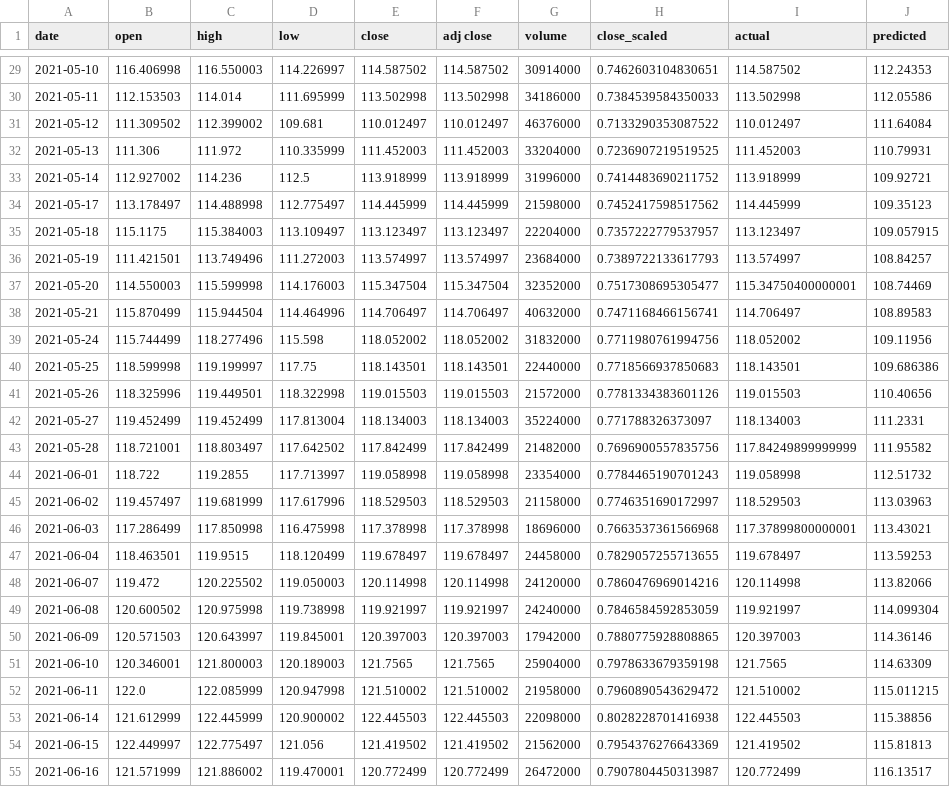
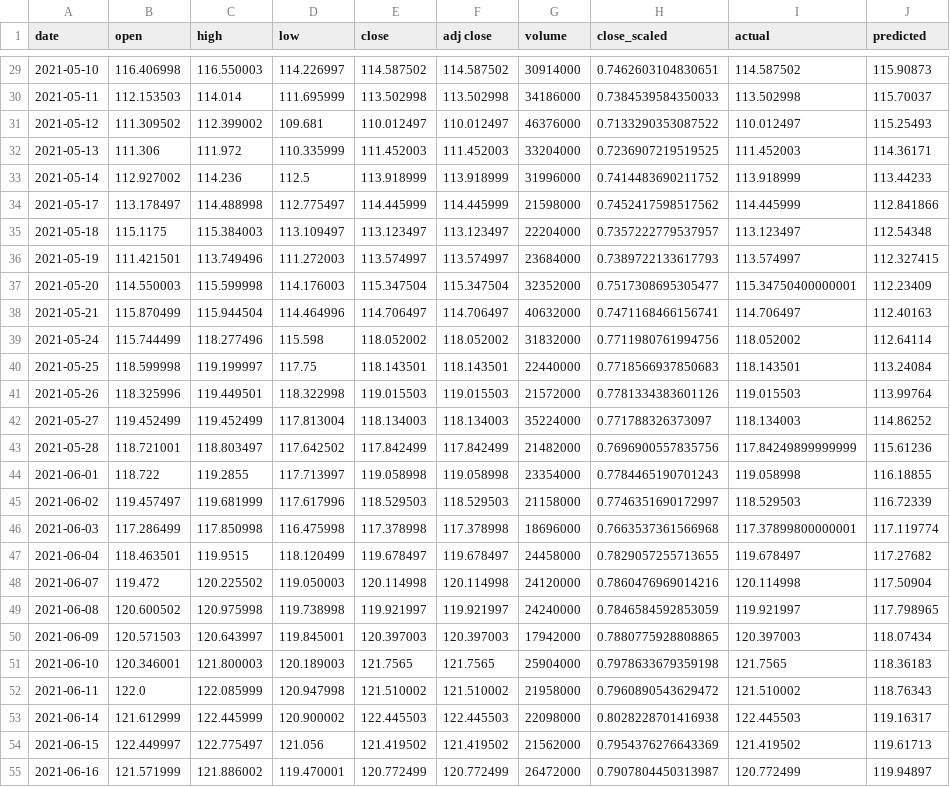
Before and after one commit to htetshan/stockpriceprediction, a CSV file: testing_predictions_2021.csv, drawn as a sheet; only a part is shown, gaps mark what is left out; the diff covers the shown part only; the diff names each change by its address in the sheet, - before the commit and + after, or states it on an @@ line.

```diff
--- a/testing_predictions_2021.csv
+++ b/testing_predictions_2021.csv
-J29 (predicted): 112.24353
+J29 (predicted): 115.90873
-J30 (predicted): 112.05586
+J30 (predicted): 115.70037
-J31 (predicted): 111.64084
+J31 (predicted): 115.25493
-J32 (predicted): 110.79931
+J32 (predicted): 114.36171
-J33 (predicted): 109.92721
+J33 (predicted): 113.44233
-J34 (predicted): 109.35123
+J34 (predicted): 112.841866
-J35 (predicted): 109.057915
+J35 (predicted): 112.54348
-J36 (predicted): 108.84257
+J36 (predicted): 112.327415
-J37 (predicted): 108.74469
+J37 (predicted): 112.23409
-J38 (predicted): 108.89583
+J38 (predicted): 112.40163
-J39 (predicted): 109.11956
+J39 (predicted): 112.64114
-J40 (predicted): 109.686386
+J40 (predicted): 113.24084
-J41 (predicted): 110.40656
+J41 (predicted): 113.99764
-J42 (predicted): 111.2331
+J42 (predicted): 114.86252
-J43 (predicted): 111.95582
+J43 (predicted): 115.61236
-J44 (predicted): 112.51732
+J44 (predicted): 116.18855
-J45 (predicted): 113.03963
+J45 (predicted): 116.72339
-J46 (predicted): 113.43021
+J46 (predicted): 117.119774
-J47 (predicted): 113.59253
+J47 (predicted): 117.27682
-J48 (predicted): 113.82066
+J48 (predicted): 117.50904
-J49 (predicted): 114.099304
+J49 (predicted): 117.798965
-J50 (predicted): 114.36146
+J50 (predicted): 118.07434
-J51 (predicted): 114.63309
+J51 (predicted): 118.36183
-J52 (predicted): 115.011215
+J52 (predicted): 118.76343
-J53 (predicted): 115.38856
+J53 (predicted): 119.16317
-J54 (predicted): 115.81813
+J54 (predicted): 119.61713
-J55 (predicted): 116.13517
+J55 (predicted): 119.94897
```
Also changed, not shown: 165 edited cells elsewhere in this file, 1 other file.
